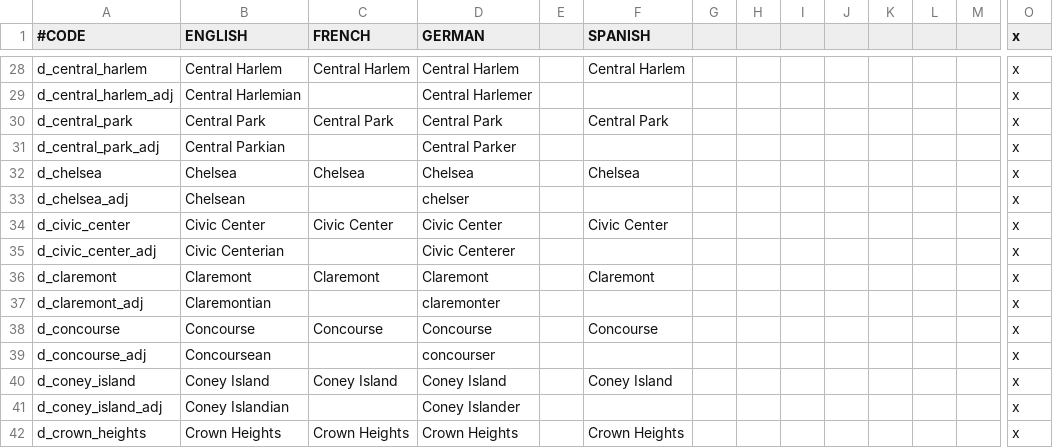
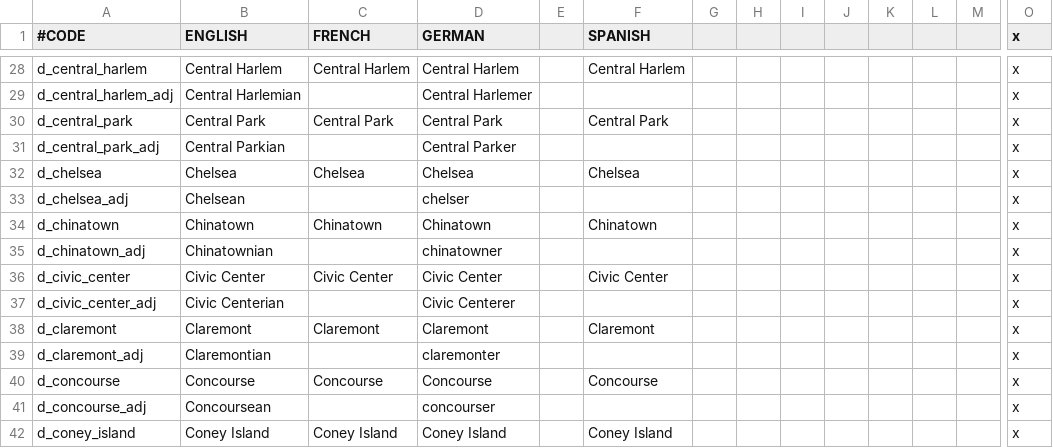
Before and after one commit to BetelgeuseBen/organizedcrime-b, a CSV file: localisation/000_Duchy_names.csv, drawn as a sheet; only a part is shown, gaps mark what is left out; the shorter side is filled out with more unchanged rows; rows hold the shown columns only; the diff names each change by its address in the sheet, - before the commit and + after, or states it on an @@ line.

```diff
--- a/localisation/000_Duchy_names.csv
+++ b/localisation/000_Duchy_names.csv
+row 34: d_chinatown | Chinatown | Chinatown | Chinatown |  | Chinatown |  |  |  |  |  |  |  | x
+row 35: d_chinatown_adj | Chinatownian |  | chinatowner |  |  |  |  |  |  |  |  |  | x
```
Also changed, not shown: localisation/000_County_names.csv, localisation/000_Province_names.csv, 42 other files.
